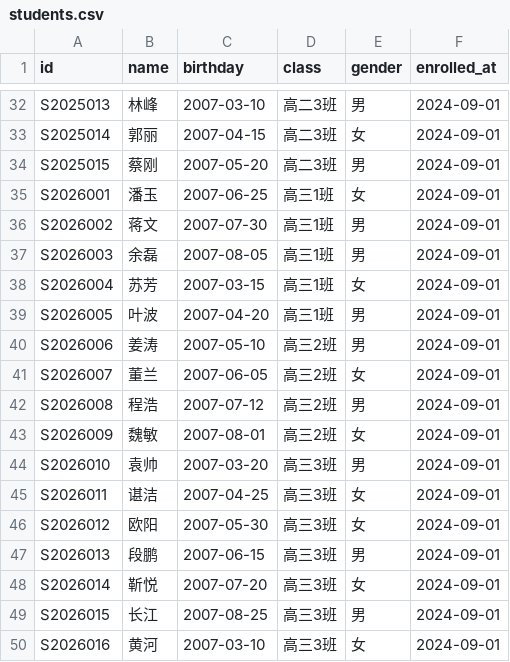
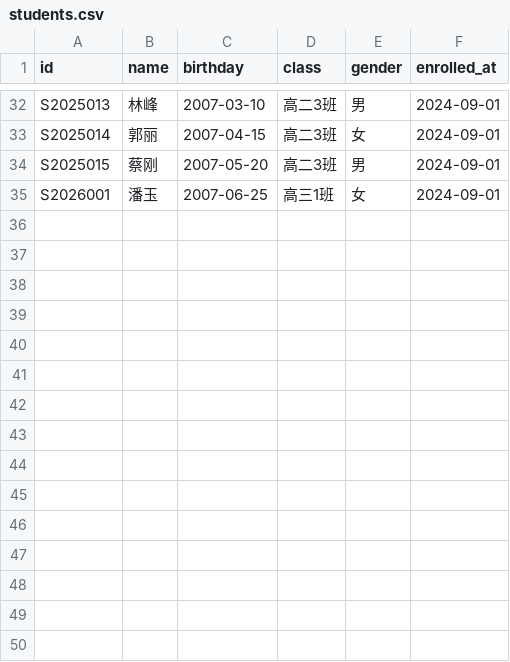
Before and after one commit to hahaha123zzz/student-score-management, a CSV file: data/students.csv, drawn as a sheet; only a part is shown, gaps mark what is left out; the diff names each change by its address in the sheet, - before the commit and + after, or states it on an @@ line.

Commit message:
fix: seed data crash (raw array had 34 not 50 entries), Content-Type for root path, grades.csv generation

```diff
--- a/data/students.csv
+++ b/data/students.csv
-row 36: S2026002 | 蒋文 | 2007-07-30 | 高三1班 | 男 | 2024-09-01
-row 37: S2026003 | 余磊 | 2007-08-05 | 高三1班 | 男 | 2024-09-01
-row 38: S2026004 | 苏芳 | 2007-03-15 | 高三1班 | 女 | 2024-09-01
-row 39: S2026005 | 叶波 | 2007-04-20 | 高三1班 | 男 | 2024-09-01
-row 40: S2026006 | 姜涛 | 2007-05-10 | 高三2班 | 男 | 2024-09-01
-row 41: S2026007 | 董兰 | 2007-06-05 | 高三2班 | 女 | 2024-09-01
-row 42: S2026008 | 程浩 | 2007-07-12 | 高三2班 | 男 | 2024-09-01
-row 43: S2026009 | 魏敏 | 2007-08-01 | 高三2班 | 女 | 2024-09-01
-row 44: S2026010 | 袁帅 | 2007-03-20 | 高三3班 | 男 | 2024-09-01
-row 45: S2026011 | 谌洁 | 2007-04-25 | 高三3班 | 女 | 2024-09-01
-row 46: S2026012 | 欧阳 | 2007-05-30 | 高三3班 | 女 | 2024-09-01
-row 47: S2026013 | 段鹏 | 2007-06-15 | 高三3班 | 男 | 2024-09-01
-row 48: S2026014 | 靳悦 | 2007-07-20 | 高三3班 | 女 | 2024-09-01
-row 49: S2026015 | 长江 | 2007-08-25 | 高三3班 | 男 | 2024-09-01
-row 50: S2026016 | 黄河 | 2007-03-10 | 高三3班 | 女 | 2024-09-01
```
Also changed, not shown: data/users.csv, 4 other files.
